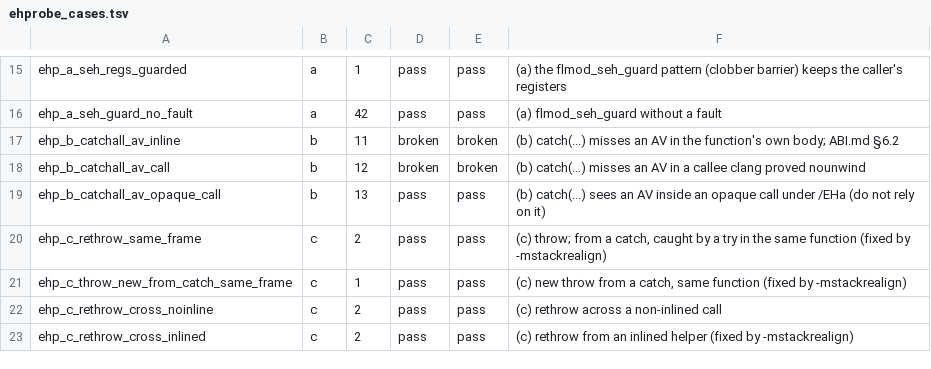
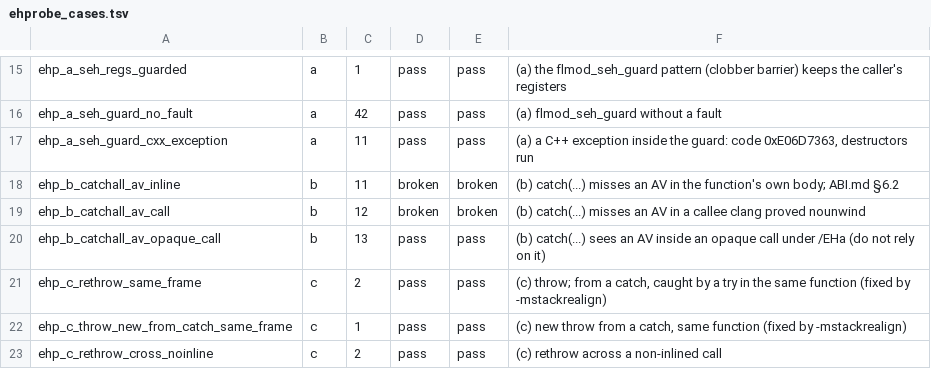
Before and after one commit to expectbugs/freelancer-carrier-mod, a TSV file: toolchain/ehprobe_cases.tsv, drawn as a sheet; only a part is shown, gaps mark what is left out; the shorter side is filled out with more unchanged rows.

```diff
--- a/toolchain/ehprobe_cases.tsv
+++ b/toolchain/ehprobe_cases.tsv
@@ -16,2 +16,3 @@ ehp_a_seh_regs_guarded	a	1	pass	pass	(a) the flmod_seh_guard pattern (clobber ba
 ehp_a_seh_guard_no_fault	a	42	pass	pass	(a) flmod_seh_guard without a fault
+ehp_a_seh_guard_cxx_exception	a	11	pass	pass	(a) a C++ exception inside the guard: code 0xE06D7363, destructors run
 ehp_b_catchall_av_inline	b	11	broken	broken	(b) catch(...) misses an AV in the function's own body; ABI.md §6.2
```
Also changed, not shown: 16 other files.
